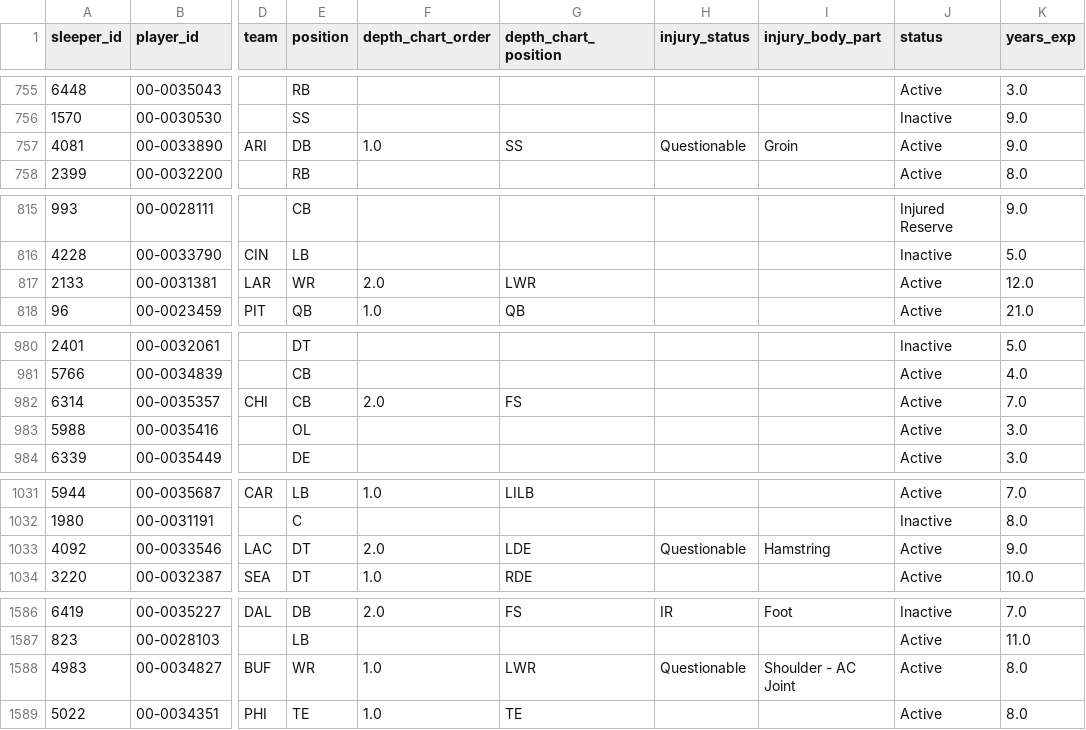
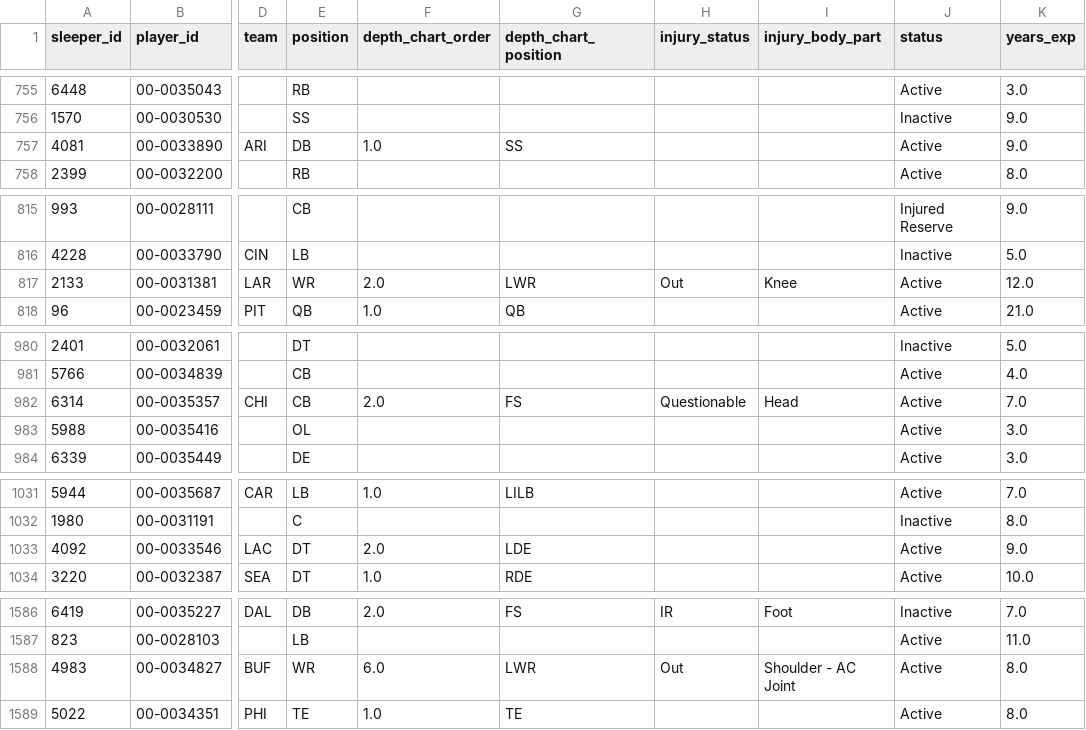
Before and after one commit to SaintYuki/NFL-TD-Model, a CSV file: data/advanced/depth_injury.csv, drawn as a sheet; only a part is shown, gaps mark what is left out; the diff covers the shown part only; the diff names each change by its address in the sheet, - before the commit and + after, or states it on an @@ line.

```diff
--- a/data/advanced/depth_injury.csv
+++ b/data/advanced/depth_injury.csv
-H757 (injury_status): Questionable
+H757 (injury_status): (empty)
-I757 (injury_body_part): Groin
+I757 (injury_body_part): (empty)
-H817 (injury_status): (empty)
+H817 (injury_status): Out
-I817 (injury_body_part): (empty)
+I817 (injury_body_part): Knee
-H982 (injury_status): (empty)
+H982 (injury_status): Questionable
-I982 (injury_body_part): (empty)
+I982 (injury_body_part): Head
-H1033 (injury_status): Questionable
+H1033 (injury_status): (empty)
-I1033 (injury_body_part): Hamstring
+I1033 (injury_body_part): (empty)
-F1588 (depth_chart_order): 1.0
+F1588 (depth_chart_order): 6.0
-H1588 (injury_status): Questionable
+H1588 (injury_status): Out
```
Also changed, not shown: 45 edited cells elsewhere in this file, 7 other files.
